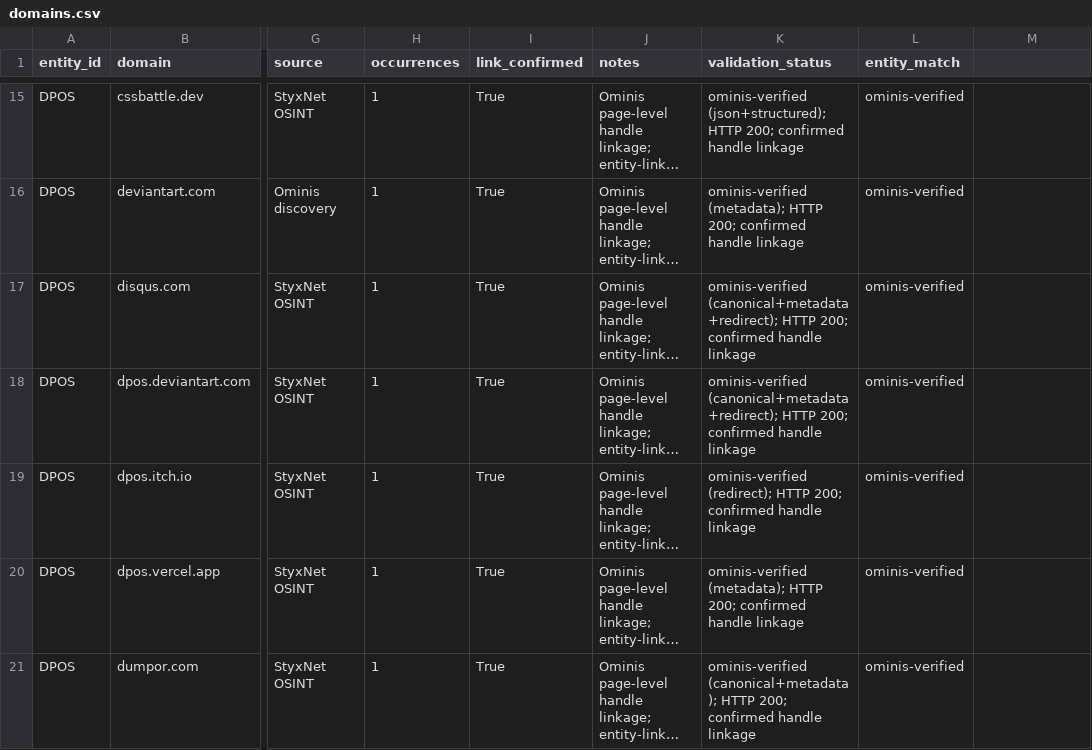
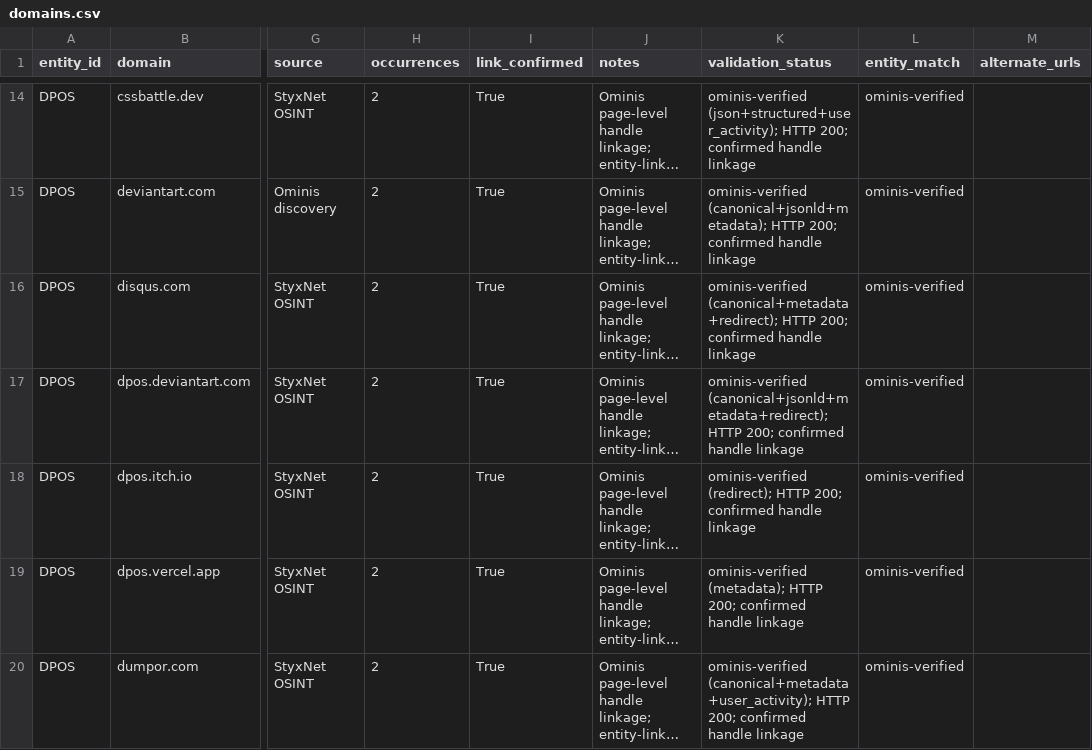
Before and after one commit to WinterGate-IC/UTTP, a CSV file: 22_ENTITY_DOMAINS/DPOS/domains.csv, drawn as a sheet; only a part is shown, gaps mark what is left out; long unchanged cells end in …; addresses are those after the commit; the diff covers the shown part only; the diff names each change by its address in the sheet, - before the commit and + after, or states it on an @@ line.

```diff
--- a/22_ENTITY_DOMAINS/DPOS/domains.csv
+++ b/22_ENTITY_DOMAINS/DPOS/domains.csv
-M1: (empty)
+M1: alternate_urls
-H14:H20 (occurrences): 1
+H14:H20 (occurrences): 2
-K14 (validation_status): ominis-verified (json+structured); HTTP 200;…
+K14 (validation_status): ominis-verified (json+structured+user_activity); HTTP 200;…
-K15 (validation_status): ominis-verified (metadata); HTTP 200;…
+K15 (validation_status): ominis-verified (canonical+jsonld+metadata); HTTP 200;…
-K17 (validation_status): ominis-verified (canonical+metadata+redirect); HTTP 200;…
+K17 (validation_status): ominis-verified (canonical+jsonld+metadata+redirect); HTTP 200;…
-K20 (validation_status): ominis-verified (canonical+metadata); HTTP 200;…
+K20 (validation_status): ominis-verified (canonical+metadata+user_activity); HTTP 200;…
```
Also changed, not shown: 1 removed row and 40 edited cells elsewhere in this file, 18_ENTITY_MONITORING/domain_validation_queue.csv, 22_ENTITY_DOMAINS/764/domains.csv, 49 other files.
